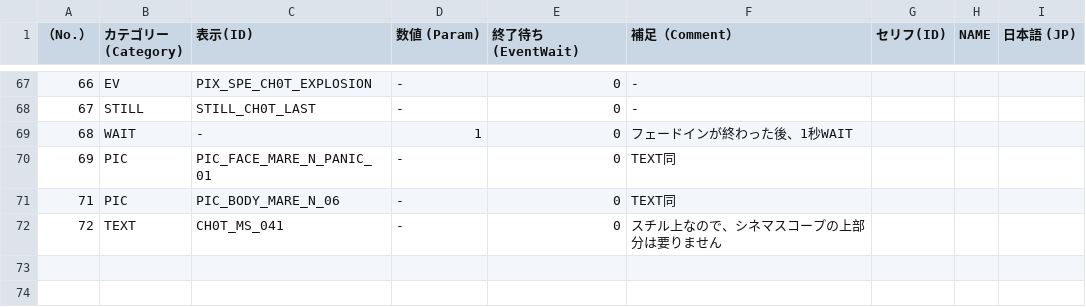
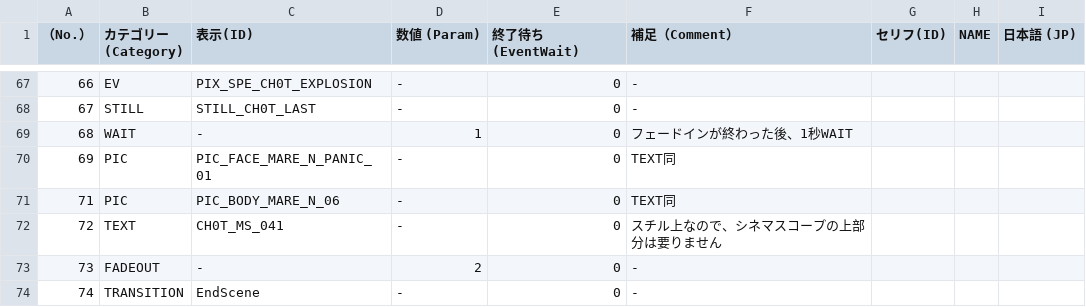
Before and after one commit to NanamuneCreate0/WeSeaYou_202505031105, a CSV file: WeSeaYou/Assets/Scripts/Scenario/CSV/MainData/T/MainData - T_02_02 (2).csv, drawn as a sheet; only a part is shown, gaps mark what is left out; the diff names each change by its address in the sheet, - before the commit and + after, or states it on an @@ line.

```diff
--- a/WeSeaYou/Assets/Scripts/Scenario/CSV/MainData/T/MainData - T_02_02 (2).csv
+++ b/WeSeaYou/Assets/Scripts/Scenario/CSV/MainData/T/MainData - T_02_02 (2).csv
+row 73: 73 | FADEOUT | - | 2 | 0 | -
+row 74: 74 | TRANSITION | EndScene | - | 0 | -
```
Also changed, not shown: WeSeaYou/Assets/Scripts/Scenario/CSV/MainData/T/MainData - T_01_01.csv, WeSeaYou/Assets/Scripts/Scenario/CSV/MainData/T/MainData - T_01_02.csv, 6 other files.
